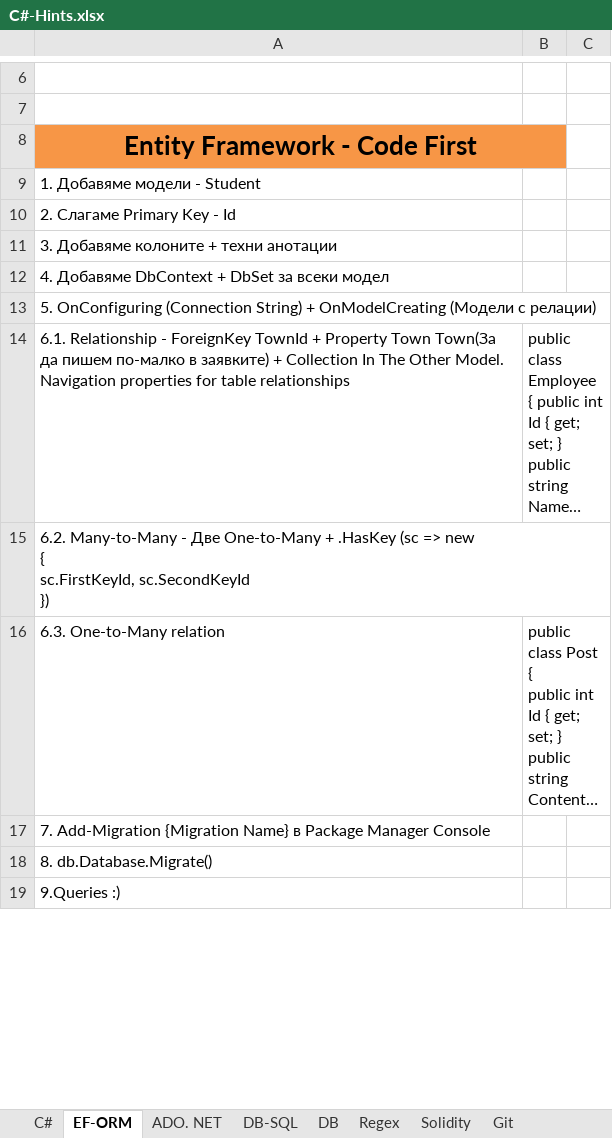
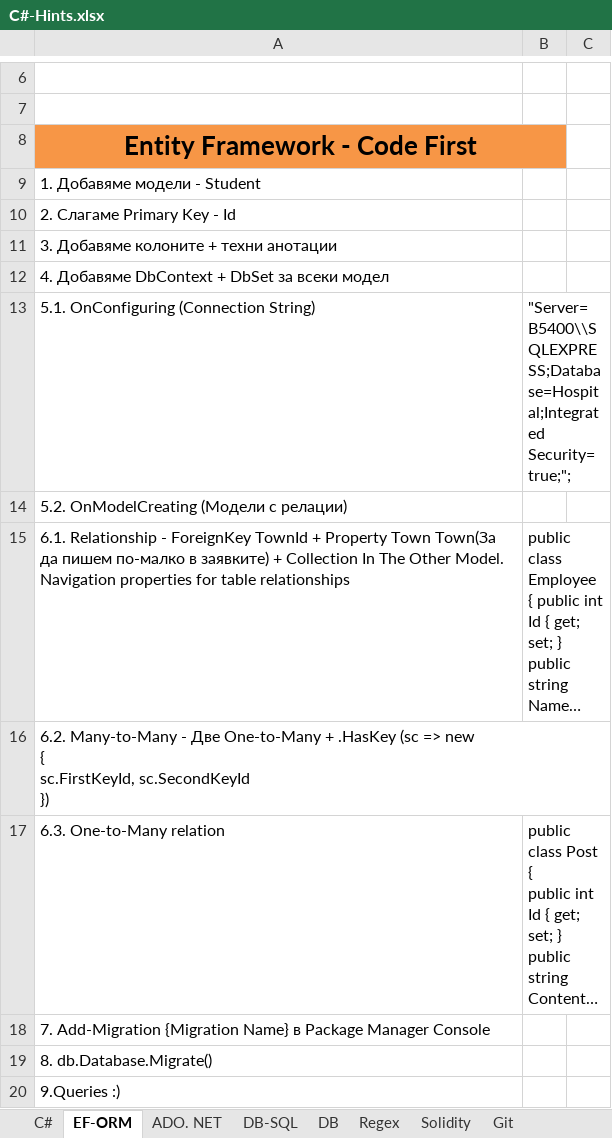
Before and after one commit to vladosfi/SoftUni, an Excel workbook: C#-Hints.xlsx, sheet EF-ORM, drawn as a sheet; only a part is shown, gaps mark what is left out; long unchanged cells end in …; values as stored, in another font and other column widths than the file's, no borders; addresses are those after the commit; the diff names each change by its address in the sheet, - before the commit and + after, or states it on an @@ line.

```diff
--- a/C#-Hints.xlsx (sheet EF-ORM)
+++ b/C#-Hints.xlsx (sheet EF-ORM)
+row 13: 5.1. OnConfiguring (Connection String) | "Server=B5400\\SQLEXPRESS;Database=Hospital;Integrated Security=true;";
-A14: 5. OnConfiguring (Connection String) + OnModelCreating (Модели…
+A14: 5.2. OnModelCreating (Модели…
```
Also changed, not shown: charts or pictures, 3 other files.
